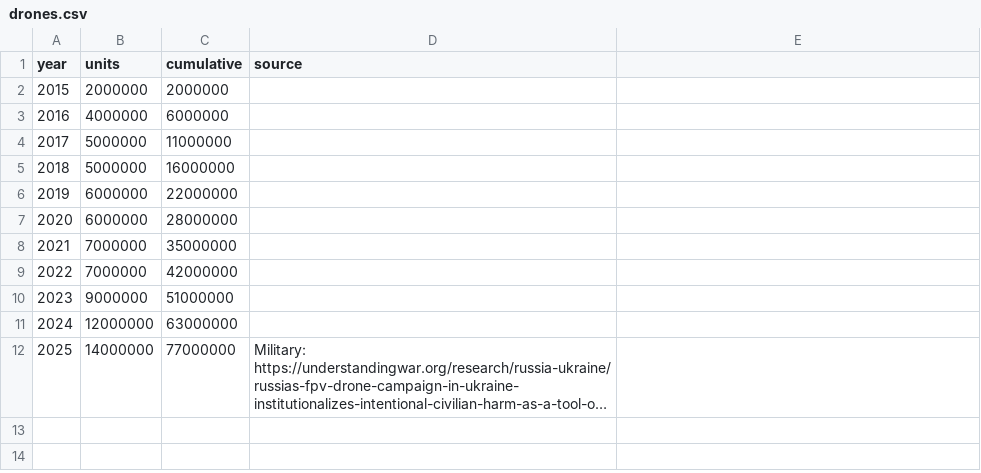
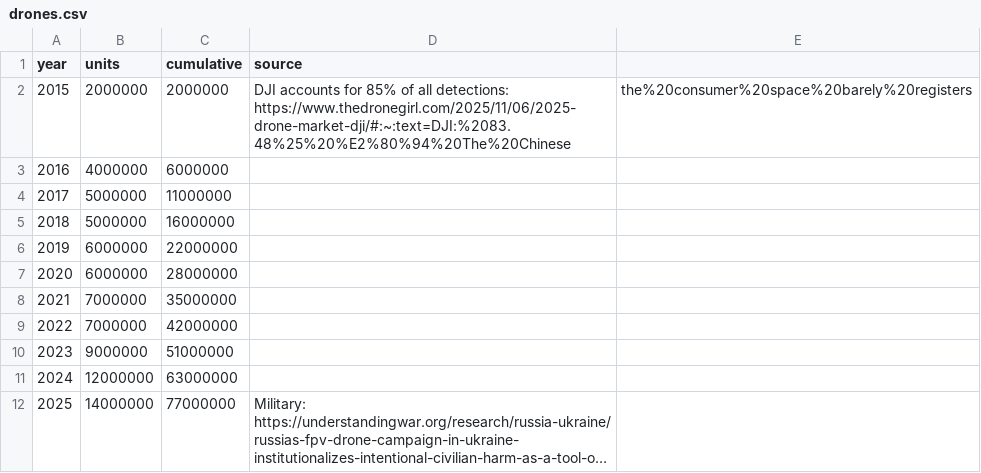
Before and after one commit to exmateriae/roboticsproductiondata, a CSV file: drones.csv, drawn as a sheet; long unchanged cells end in ….

Commit message:
Add source for 2015 drone units in drones.csv
Added source information for 2015 drone units data.

```diff
--- a/drones.csv
+++ b/drones.csv
@@ -1,3 +1,3 @@
 year,units,cumulative,source
-2015,2000000,2000000,
+2015,2000000,2000000, DJI accounts for 85% of all detections: https://www.thedronegirl.com/2025/11/06/2025-drone-market-dji/#:~:text=DJI:%2083.48%25%20%E2%80%94%20The%20Chinese,the%20consumer%20space%20barely%20registers
 2016,4000000,6000000,
```
